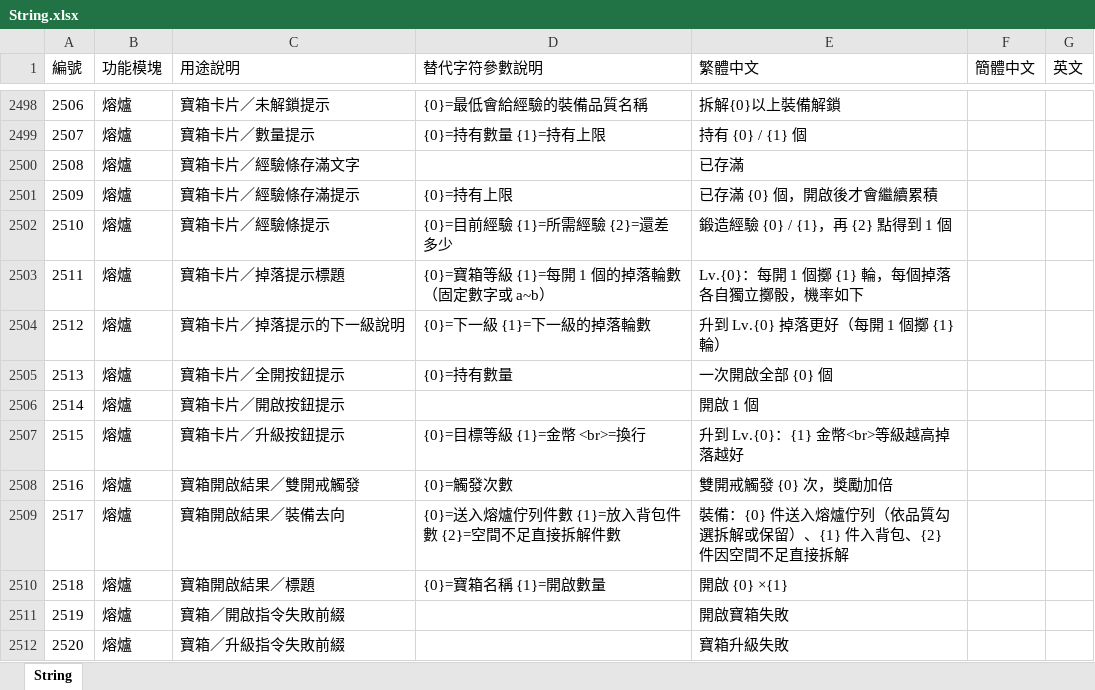
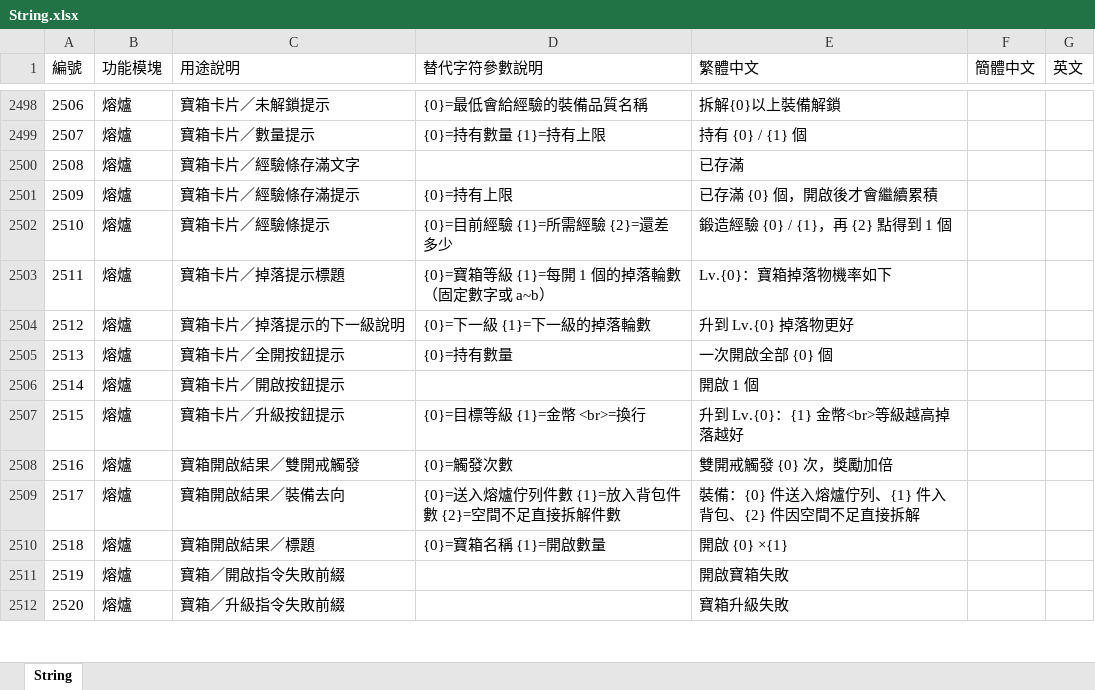
Before and after one commit to myKOF/Idle-RPG, an Excel workbook: config/Excel/String.xlsx, sheet String, drawn as a sheet; only a part is shown, gaps mark what is left out; values as stored, in another font and other column widths than the file's, no borders; the diff covers the shown part only; the diff names each change by its address in the sheet, - before the commit and + after, or states it on an @@ line.

```diff
--- a/config/Excel/String.xlsx (sheet String)
+++ b/config/Excel/String.xlsx (sheet String)
-E2503 (繁體中文): Lv.{0}：每開 1 個擲 {1} 輪，每個掉落各自獨立擲骰，機率如下
+E2503 (繁體中文): Lv.{0}：寶箱掉落物機率如下
-E2504 (繁體中文): 升到 Lv.{0} 掉落更好（每開 1 個擲 {1} 輪）
+E2504 (繁體中文): 升到 Lv.{0} 掉落物更好
-E2509 (繁體中文): 裝備：{0} 件送入熔爐佇列（依品質勾選拆解或保留）、{1} 件入背包、{2} 件因空間不足直接拆解
+E2509 (繁體中文): 裝備：{0} 件送入熔爐佇列、{1} 件入背包、{2} 件因空間不足直接拆解
```
Also changed, not shown: 11 edited cells elsewhere in this sheet, 4 other files.
